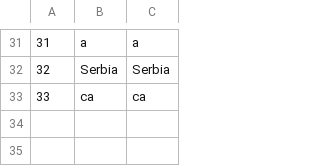
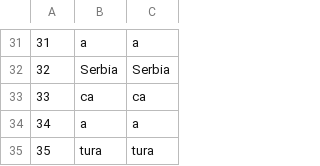
Before and after one commit to KornelijeKiso/DreamTeam, a CSV file: ProjectTourism/ProjectTourism/References/locations.csv, drawn as a sheet; only a part is shown, gaps mark what is left out; the diff names each change by its address in the sheet, - before the commit and + after, or states it on an @@ line.

```diff
--- a/ProjectTourism/ProjectTourism/References/locations.csv
+++ b/ProjectTourism/ProjectTourism/References/locations.csv
+row 34: 34 | a | a
+row 35: 35 | tura | tura
```
Also changed, not shown: ProjectTourism/ProjectTourism/References/appointments.csv, ProjectTourism/ProjectTourism/References/tours.csv, 10 other files.
